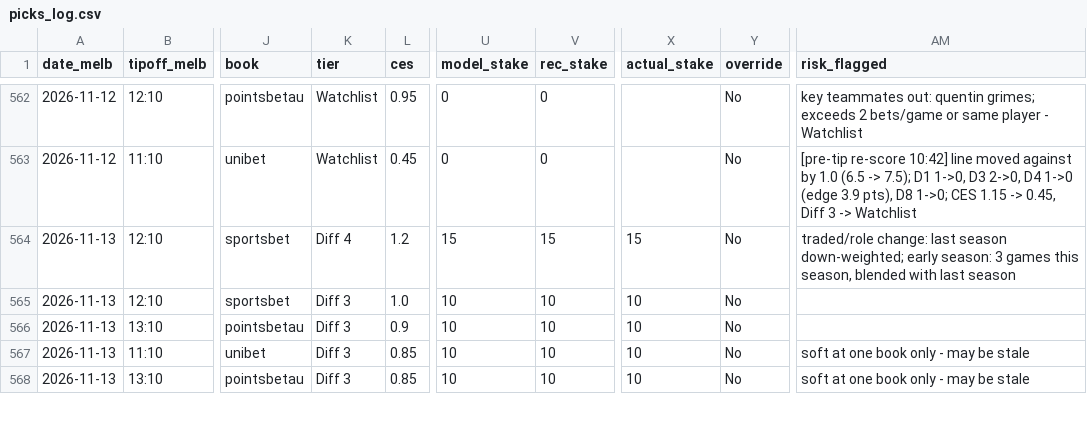
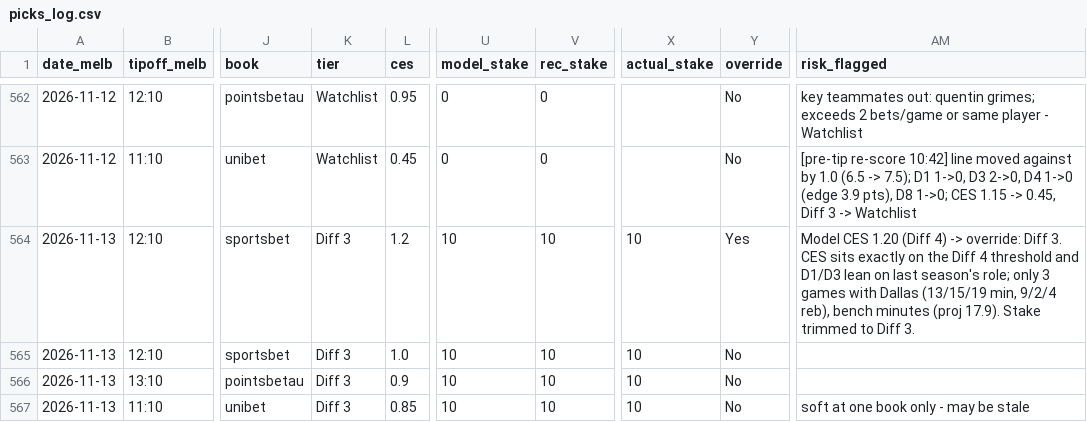
Before and after one commit to darcyedmiston/nba-odds, a CSV file: model/picks_log.csv, drawn as a sheet; only a part is shown, gaps mark what is left out; the shorter side is filled out with more unchanged rows; the diff names each change by its address in the sheet, - before the commit and + after, or states it on an @@ line.

```diff
--- a/model/picks_log.csv
+++ b/model/picks_log.csv
-K564 (tier): Diff 4
+K564 (tier): Diff 3
-U564 (model_stake): 15
+U564 (model_stake): 10
-V564 (rec_stake): 15
+V564 (rec_stake): 10
-X564 (actual_stake): 15
+X564 (actual_stake): 10
-Y564 (override): No
+Y564 (override): Yes
-AM564 (risk_flagged): traded/role change: last season down-weighted; early season: 3 games this season, blended with last season
+AM564 (risk_flagged): Model CES 1.20 (Diff 4) -> override: Diff 3. CES sits exactly on the Diff 4 threshold and D1/D3 lean on last season's role; only 3 games with Dallas (13/15/19 min, 9/2/4 reb), bench minutes (proj 17.9). Stake trimmed to Diff 3.
```
